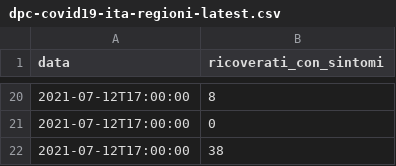
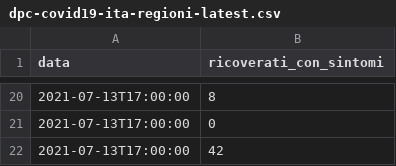
Before and after one commit to aborruso/flat_data_bash_example, a CSV file: dpc-covid19-ita-regioni-latest.csv, drawn as a sheet; only a part is shown, gaps mark what is left out; the diff covers the shown part only.

Commit message:
Flat: latest data (2021-07-13T15:55:30.332Z) {   "date": "2021-07-13T15:55:30.332Z",   "files": [     {       "name": "dpc-covid19-ita-regioni-latest.csv",       "deltaBytes": 1,       "source": "https://raw.githubusercontent.com/pcm-dpc/COVID-19/master/dati-regioni/dpc-covid19-ita-regioni-latest.csv"     }   ] }

```diff
--- a/dpc-covid19-ita-regioni-latest.csv
+++ b/dpc-covid19-ita-regioni-latest.csv
@@ -20,3 +20,3 @@ data,ricoverati_con_sintomi
-2021-07-12T17:00:00,8
-2021-07-12T17:00:00,0
-2021-07-12T17:00:00,38
+2021-07-13T17:00:00,8
+2021-07-13T17:00:00,0
+2021-07-13T17:00:00,42
```
Also changed, not shown: 16 added rows, 16 removed rows and 2 edited cells elsewhere in this file.
